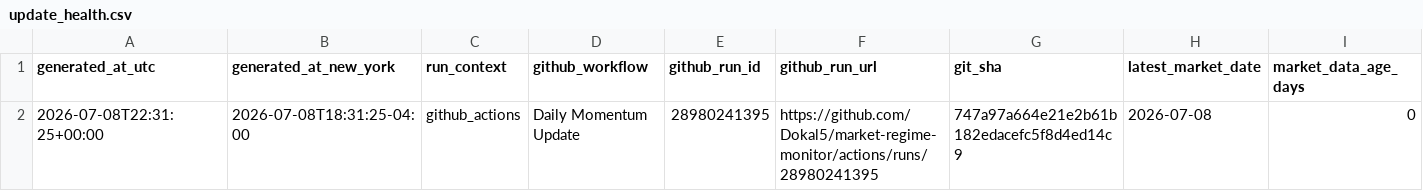
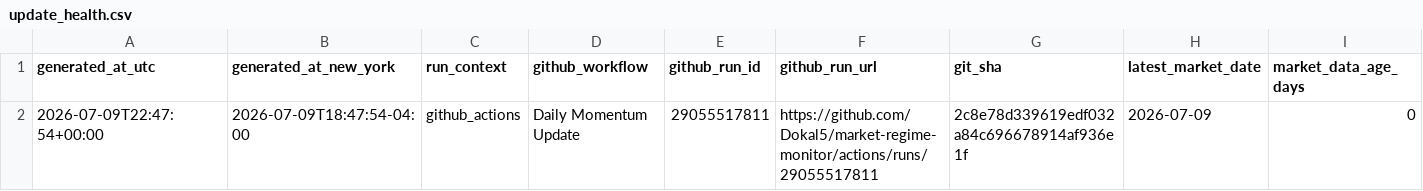
Before and after one commit to Dokal5/market-regime-monitor, a CSV file: outputs/update_health.csv, drawn as a sheet; only a part is shown; the diff names each change by its address in the sheet, - before the commit and + after, or states it on an @@ line.

```diff
--- a/outputs/update_health.csv
+++ b/outputs/update_health.csv
-A2 (generated_at_utc): 2026-07-08T22:31:25+00:00
+A2 (generated_at_utc): 2026-07-09T22:47:54+00:00
-B2 (generated_at_new_york): 2026-07-08T18:31:25-04:00
+B2 (generated_at_new_york): 2026-07-09T18:47:54-04:00
-E2 (github_run_id): 28980241395
+E2 (github_run_id): 29055517811
-F2 (github_run_url): https://github.com/Dokal5/market-regime-monitor/actions/runs/28980241395
+F2 (github_run_url): https://github.com/Dokal5/market-regime-monitor/actions/runs/29055517811
-G2 (git_sha): 747a97a664e21e2b61b182edacefc5f8d4ed14c9
+G2 (git_sha): 2c8e78d339619edf032a84c696678914af936e1f
-H2 (latest_market_date): 2026-07-08
+H2 (latest_market_date): 2026-07-09
```
Also changed, not shown: outputs/data_quality.csv, outputs/history/industry_rotation_history.csv, 5 other files.
